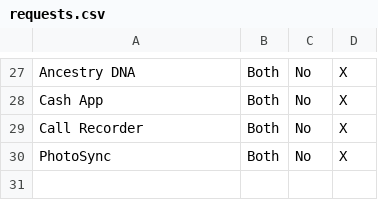
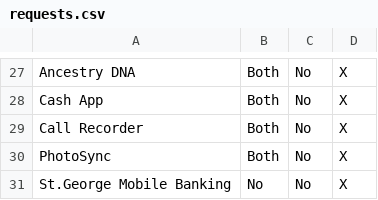
Before and after one commit to techlore/plexus, a CSV file: src/data/requests.csv, drawn as a sheet; only a part is shown, gaps mark what is left out.

Commit message:
Update requests.csv

```diff
--- a/src/data/requests.csv
+++ b/src/data/requests.csv
@@ -30 +30,2 @@ Call Recorder,Both,No,X
 PhotoSync,Both,No,X
+St.George Mobile Banking,No,No,X
```
